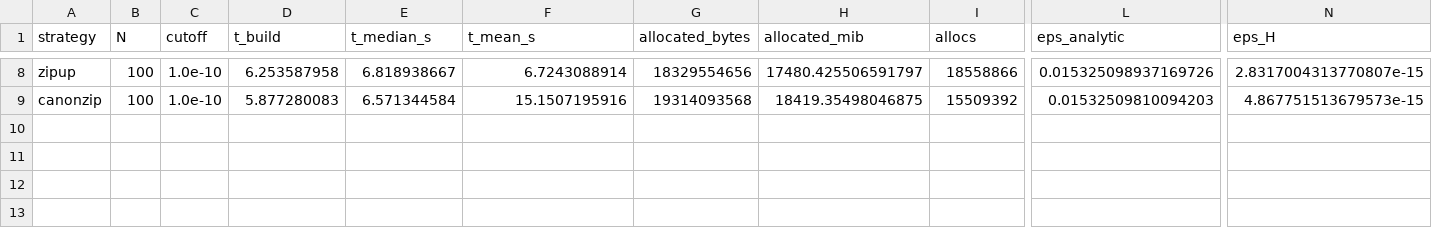
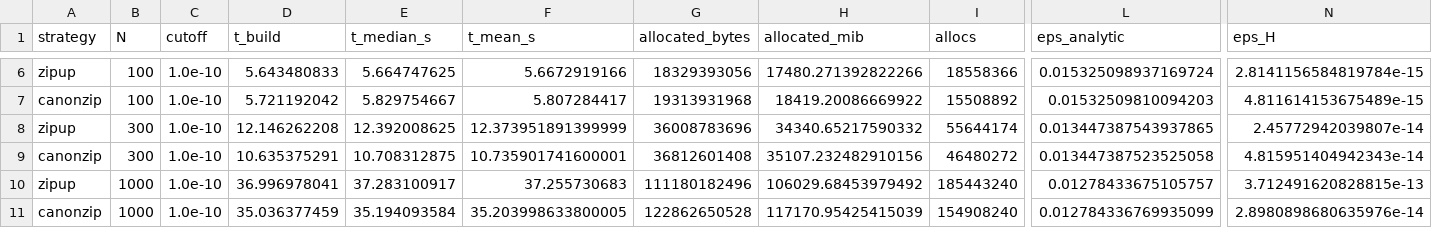
Before and after one commit to Gauthameshwar/ProcessTensors.jl, a CSV file: benchmark/ace_compressors/results/ace_central_spin_scaling.csv, drawn as a sheet; only a part is shown, gaps mark what is left out; addresses are those after the commit; rows hold the shown columns only; the diff covers the shown part only; the diff names each change by its address in the sheet, - before the commit and + after, or states it on an @@ line.

```diff
--- a/benchmark/ace_compressors/results/ace_central_spin_scaling.csv
+++ b/benchmark/ace_compressors/results/ace_central_spin_scaling.csv
-D6 (t_build): 6.253587958
+D6 (t_build): 5.643480833
-E6 (t_median_s): 6.818938667
+E6 (t_median_s): 5.664747625
-F6 (t_mean_s): 6.7243088914
+F6 (t_mean_s): 5.6672919166
-G6 (allocated_bytes): 18329554656
+G6 (allocated_bytes): 18329393056
-H6 (allocated_mib): 17480.425506591797
+H6 (allocated_mib): 17480.271392822266
-I6 (allocs): 18558866
+I6 (allocs): 18558366
-L6 (eps_analytic): 0.015325098937169726
+L6 (eps_analytic): 0.015325098937169724
-N6 (eps_H): 2.8317004313770807e-15
+N6 (eps_H): 2.8141156584819784e-15
-D7 (t_build): 5.877280083
+D7 (t_build): 5.721192042
-E7 (t_median_s): 6.571344584
+E7 (t_median_s): 5.829754667
-F7 (t_mean_s): 15.1507195916
+F7 (t_mean_s): 5.807284417
-G7 (allocated_bytes): 19314093568
+G7 (allocated_bytes): 19313931968
-H7 (allocated_mib): 18419.35498046875
+H7 (allocated_mib): 18419.20086669922
-I7 (allocs): 15509392
+I7 (allocs): 15508892
-N7 (eps_H): 4.867751513679573e-15
+N7 (eps_H): 4.811614153675489e-15
+row 8: zipup | 300 | 1.0e-10 | 12.146262208 | 12.392008625 | 12.373951891399999 | 36008783696 | 34340.65217590332 | 55644174 | 0.013447387543937865 | 2.45772942039807e-14
+row 9: canonzip | 300 | 1.0e-10 | 10.635375291 | 10.708312875 | 10.735901741600001 | 36812601408 | 35107.232482910156 | 46480272 | 0.013447387523525058 | 4.815951404942343e-14
+row 10: zipup | 1000 | 1.0e-10 | 36.996978041 | 37.283100917 | 37.255730683 | 111180182496 | 106029.68453979492 | 185443240 | 0.01278433675105757 | 3.712491620828815e-13
+row 11: canonzip | 1000 | 1.0e-10 | 35.036377459 | 35.194093584 | 35.203998633800005 | 122862650528 | 117170.95425415039 | 154908240 | 0.012784336769935099 | 2.8980898680635976e-14
```
Also changed, not shown: 2 removed rows and 23 edited cells elsewhere in this file, benchmark/ace_compressors/results/ace_compression_benchmark.csv, benchmark/ace_compressors/results/ace_compression_sanity.csv, 14 other files.
